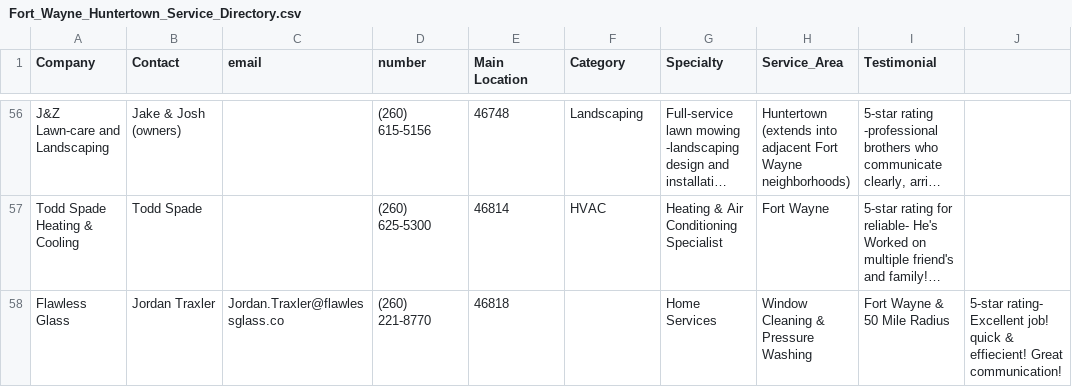
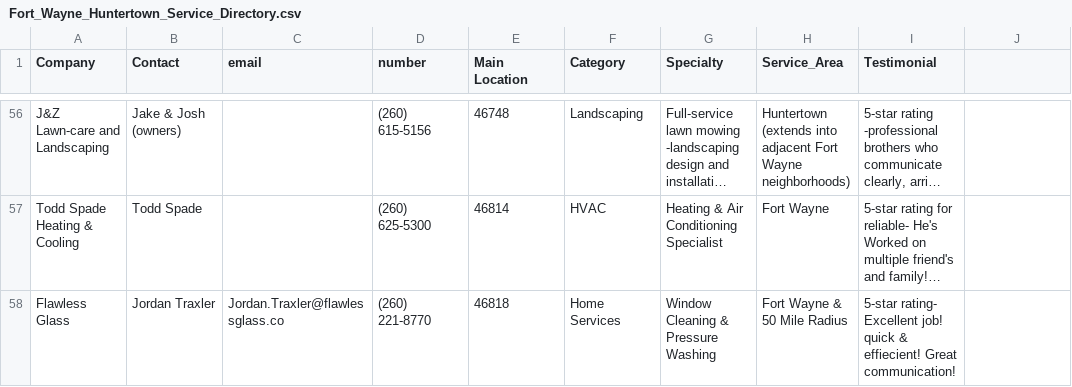
Before and after one commit to robert827d-coder/kumferdirectory, a CSV file: Fort_Wayne_Huntertown_Service_Directory.csv, drawn as a sheet; only a part is shown, gaps mark what is left out; long unchanged cells end in …; the diff names each change by its address in the sheet, - before the commit and + after, or states it on an @@ line.

Commit message:
Update Fort_Wayne_Huntertown_Service_Directory.csv

```diff
--- a/Fort_Wayne_Huntertown_Service_Directory.csv
+++ b/Fort_Wayne_Huntertown_Service_Directory.csv
-F58 (Category): (empty)
+F58 (Category): Home Services
-G58 (Specialty): Home Services
+G58 (Specialty): Window Cleaning & Pressure Washing
-H58 (Service_Area): Window Cleaning & Pressure Washing
+H58 (Service_Area): Fort Wayne & 50 Mile Radius
-I58 (Testimonial): Fort Wayne & 50 Mile Radius
+I58 (Testimonial): 5-star rating- Excellent job! quick & effiecient! Great communication!
-J58: 5-star rating- Excellent job! quick & effiecient! Great communication!
+J58: (empty)
```
